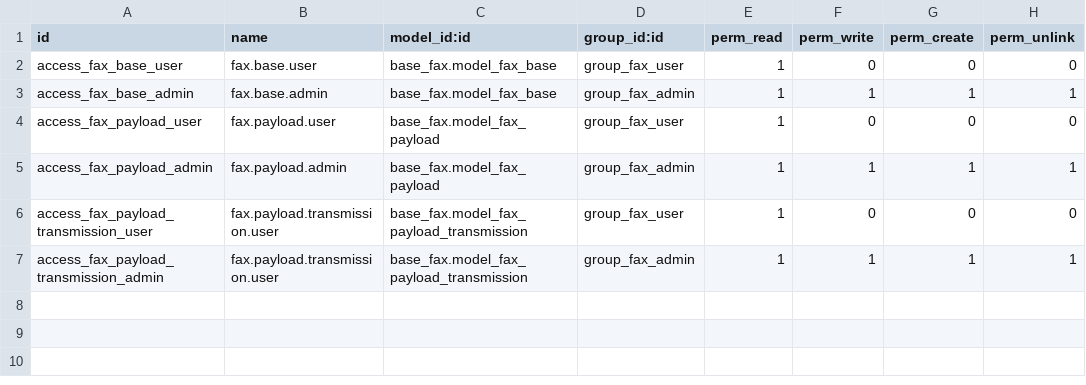
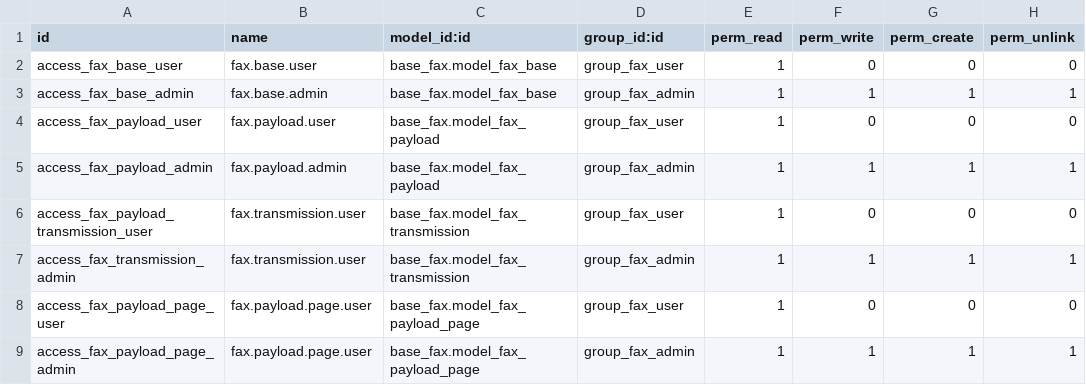
Before and after one commit to OCA/connector-telephony, a CSV file: base_fax/security/ir.model.access.csv, drawn as a sheet.

Commit message:
Add page to security and fix PEP/Flake errors

```diff
--- a/base_fax/security/ir.model.access.csv
+++ b/base_fax/security/ir.model.access.csv
@@ -5,3 +5,5 @@ access_fax_payload_user,fax.payload.user,base_fax.model_fax_payload,group_fax_us
 access_fax_payload_admin,fax.payload.admin,base_fax.model_fax_payload,group_fax_admin,1,1,1,1
-access_fax_payload_transmission_user,fax.payload.transmission.user,base_fax.model_fax_payload_transmission,group_fax_user,1,0,0,0
-access_fax_payload_transmission_admin,fax.payload.transmission.user,base_fax.model_fax_payload_transmission,group_fax_admin,1,1,1,1
+access_fax_payload_transmission_user,fax.transmission.user,base_fax.model_fax_transmission,group_fax_user,1,0,0,0
+access_fax_transmission_admin,fax.transmission.user,base_fax.model_fax_transmission,group_fax_admin,1,1,1,1
+access_fax_payload_page_user,fax.payload.page.user,base_fax.model_fax_payload_page,group_fax_user,1,0,0,0
+access_fax_payload_page_admin,fax.payload.page.user,base_fax.model_fax_payload_page,group_fax_admin,1,1,1,1
```
Also changed, not shown: 5 other files.
